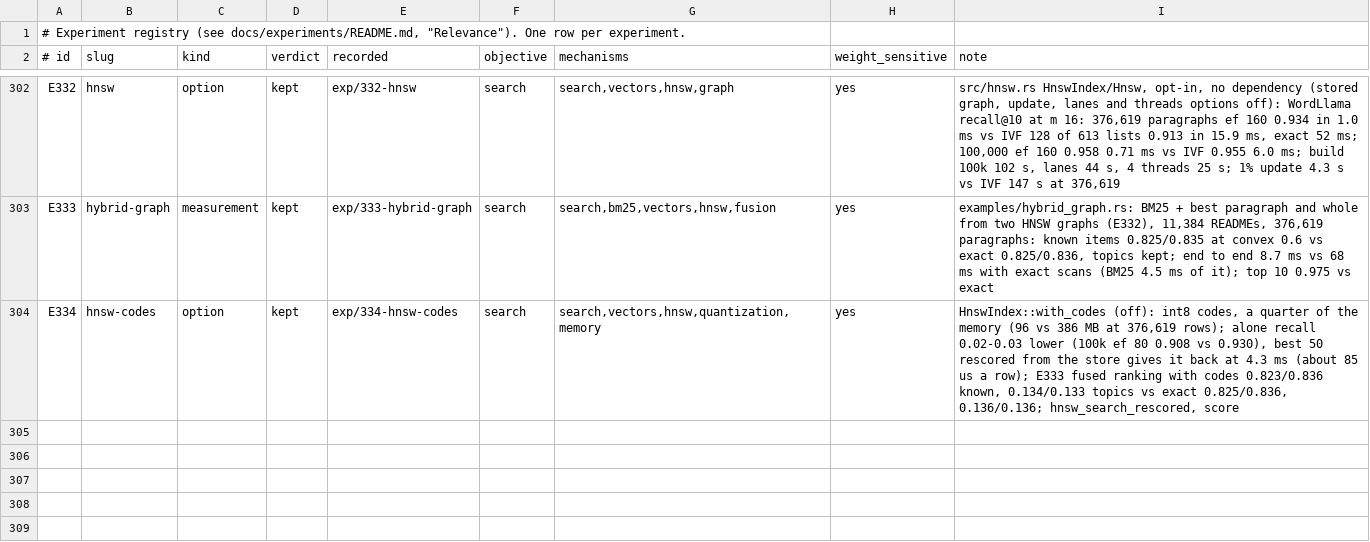
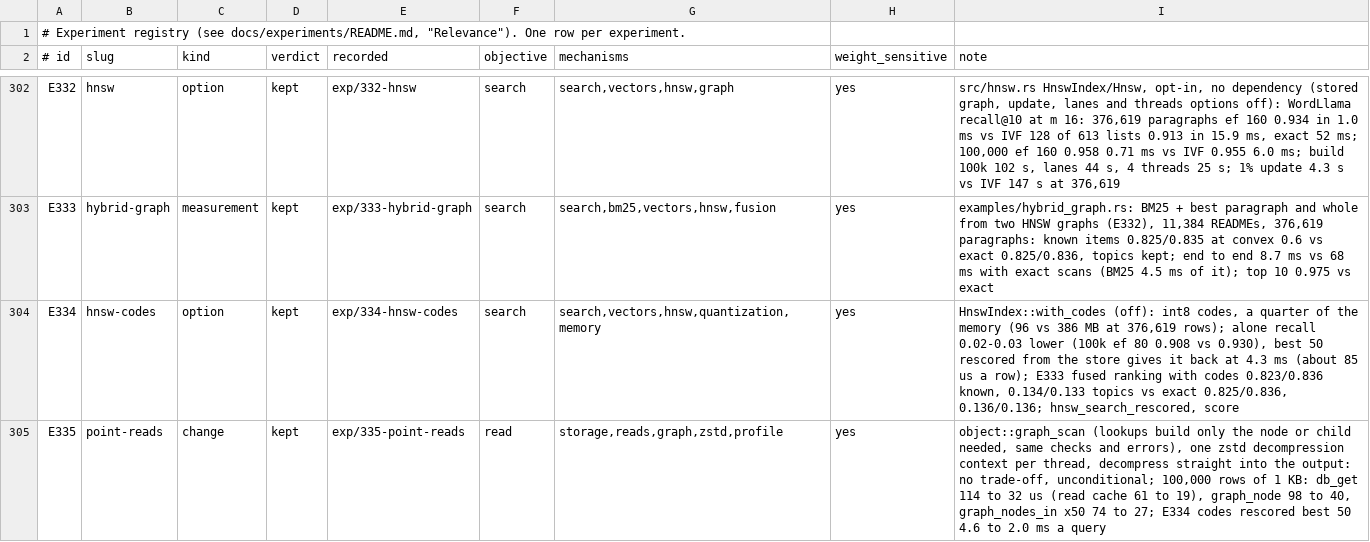
Before and after one commit to han-so1omon/ikam, a TSV file: docs/experiments/registry.tsv, drawn as a sheet; only a part is shown, gaps mark what is left out.

```diff
--- a/docs/experiments/registry.tsv
+++ b/docs/experiments/registry.tsv
@@ -304 +304,2 @@ E333	hybrid-graph	measurement	kept	exp/333-hybrid-graph	search	search,bm25,vecto
 E334	hnsw-codes	option	kept	exp/334-hnsw-codes	search	search,vectors,hnsw,quantization,memory	yes	HnswIndex::with_codes (off): int8 codes, a quarter of the memory (96 vs 386 MB at 376,619 rows); alone recall 0.02-0.03 lower (100k ef 80 0.908 vs 0.930), best 50 rescored from the store gives it back at 4.3 ms (about 85 us a row); E333 fused ranking with codes 0.823/0.836 known, 0.134/0.133 topics vs exact 0.825/0.836, 0.136/0.136; hnsw_search_rescored, score
+E335	point-reads	change	kept	exp/335-point-reads	read	storage,reads,graph,zstd,profile	yes	object::graph_scan (lookups build only the node or child needed, same checks and errors), one zstd decompression context per thread, decompress straight into the output: no trade-off, unconditional; 100,000 rows of 1 KB: db_get 114 to 32 us (read cache 61 to 19), graph_node 98 to 40, graph_nodes_in x50 74 to 27; E334 codes rescored best 50 4.6 to 2.0 ms a query
```
Also changed, not shown: 5 other files.
